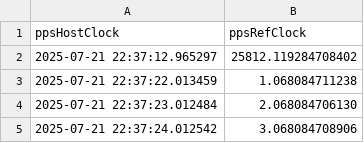
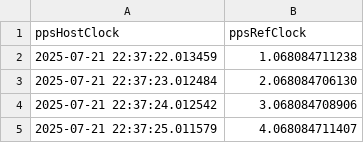
Before and after one commit to bobvan/f9tResearch, a CSV file: labData/baseline3.ticc.csv, drawn as a sheet; only a part is shown; the shorter side is filled out with more unchanged rows; the diff names each change by its address in the sheet, - before the commit and + after, or states it on an @@ line.

Commit message:
Removed glitch from baseline3

```diff
--- a/labData/baseline3.ticc.csv
+++ b/labData/baseline3.ticc.csv
-row 2: 2025-07-21 22:37:12.965297 | 25812.119284708402
```
